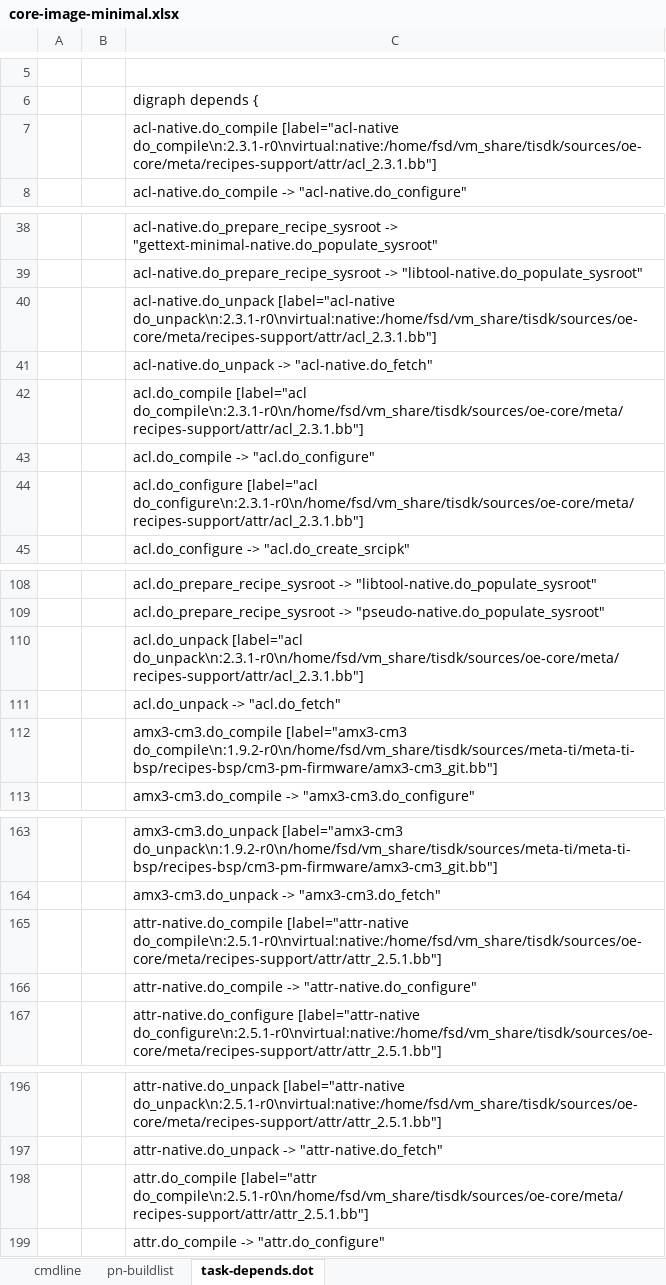
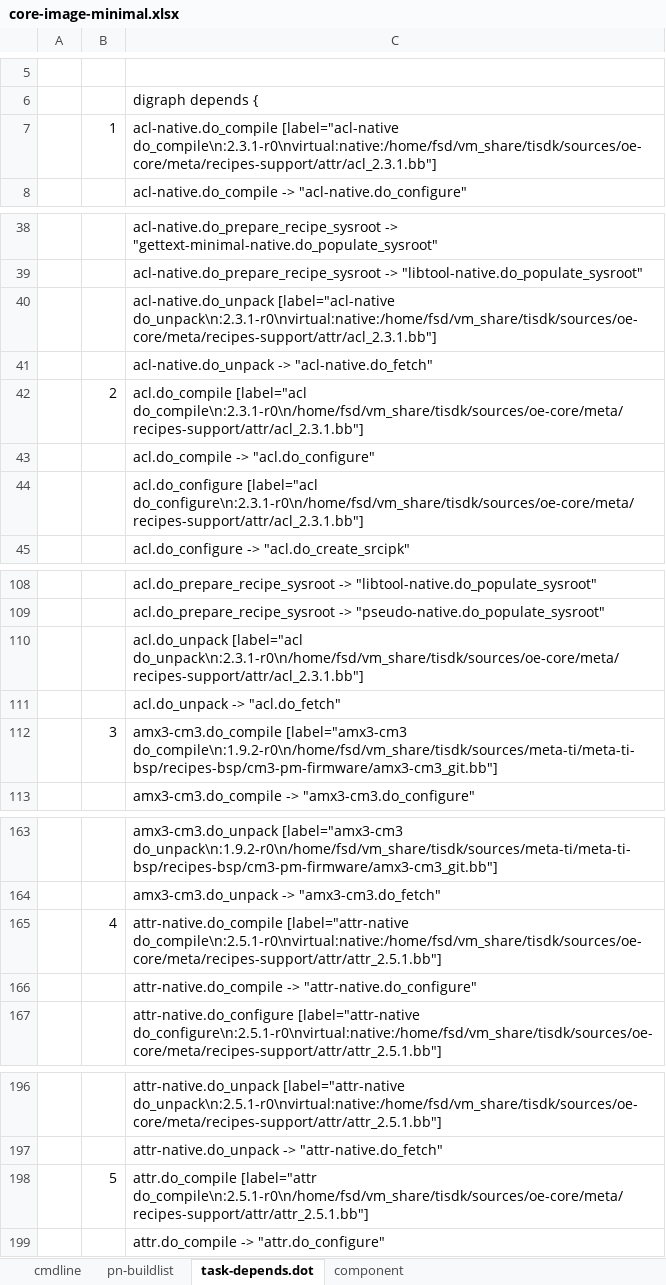
Before and after one commit to rootkitpan/ti_yocto, an Excel workbook: core-image-minimal/core-image-minimal.xlsx, sheet task-depends.dot, drawn as a sheet; only a part is shown, gaps mark what is left out; values as stored, in another font and other column widths than the file's, no borders; the diff covers the shown part only; the diff names each change by its address in the sheet, - before the commit and + after, or states it on an @@ line.

```diff
--- a/core-image-minimal/core-image-minimal.xlsx (sheet task-depends.dot)
+++ b/core-image-minimal/core-image-minimal.xlsx (sheet task-depends.dot)
+sheet tab: component
-B7: (empty)
+B7: 1
-B42: (empty)
+B42: 2
-B112: (empty)
+B112: 3
-B165: (empty)
+B165: 4
-B198: (empty)
+B198: 5
```
Also changed, not shown: 217 edited cells elsewhere in this sheet.
